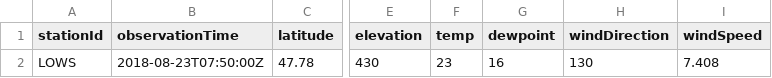
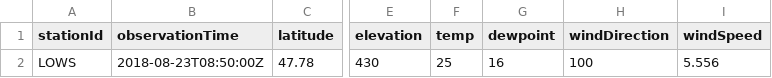
Before and after one commit to mmittlb/pywde1, a CSV file: metar1.csv, drawn as a sheet; only a part is shown, gaps mark what is left out; the diff names each change by its address in the sheet, - before the commit and + after, or states it on an @@ line.

Commit message:
Add metar1.csv

```diff
--- a/metar1.csv
+++ b/metar1.csv
-B2 (observationTime): 2018-08-23T07:50:00Z
+B2 (observationTime): 2018-08-23T08:50:00Z
-F2 (temp): 23
+F2 (temp): 25
-H2 (windDirection): 130
+H2 (windDirection): 100
-I2 (windSpeed): 7.408
+I2 (windSpeed): 5.556
```
